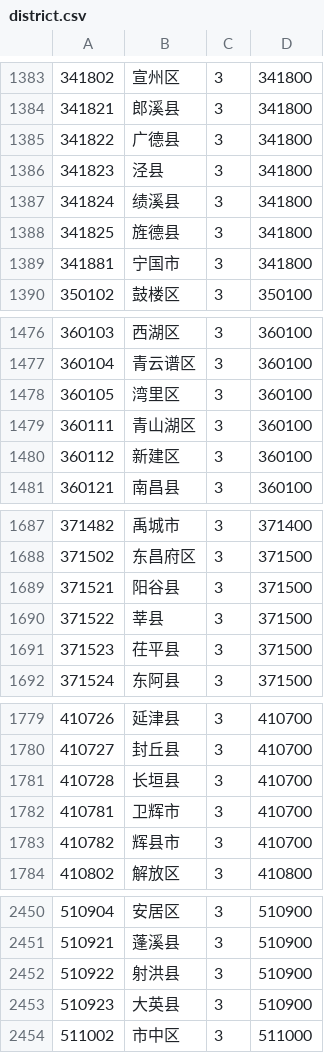
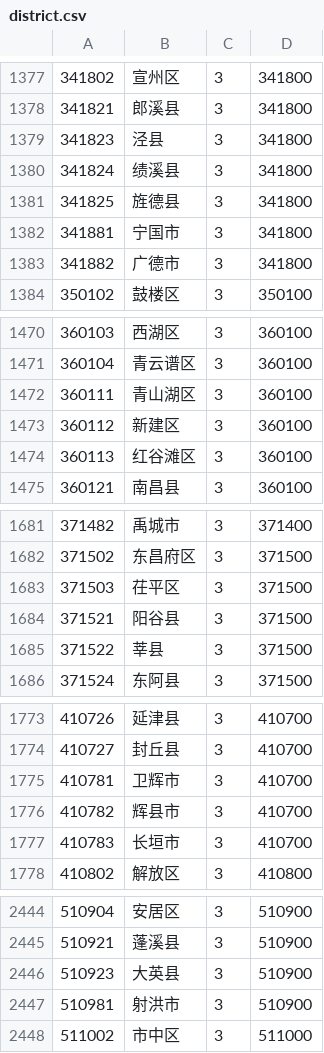
Before and after one commit to easychn/District-of-China, a CSV file: src/main/resources/data/district.csv, drawn as a sheet; only a part is shown, gaps mark what is left out; the diff covers the shown part only.

```diff
--- a/src/main/resources/data/district.csv
+++ b/src/main/resources/data/district.csv
@@ -1384,3 +1378,2 @@
 341821,郎溪县,3,341800
-341822,广德县,3,341800
 341823,泾县,3,341800
@@ -1389,2 +1382,3 @@
 341881,宁国市,3,341800
+341882,广德市,3,341800
 350102,鼓楼区,3,350100
@@ -1477,5 +1471,5 @@
 360104,青云谱区,3,360100
-360105,湾里区,3,360100
 360111,青山湖区,3,360100
 360112,新建区,3,360100
+360113,红谷滩区,3,360100
 360121,南昌县,3,360100
@@ -1688,5 +1682,5 @@
 371502,东昌府区,3,371500
+371503,茌平区,3,371500
 371521,阳谷县,3,371500
 371522,莘县,3,371500
-371523,茌平县,3,371500
 371524,东阿县,3,371500
@@ -1780,5 +1774,5 @@
 410727,封丘县,3,410700
-410728,长垣县,3,410700
 410781,卫辉市,3,410700
 410782,辉县市,3,410700
+410783,长垣市,3,410700
 410802,解放区,3,410800
@@ -2451,4 +2445,4 @@
 510921,蓬溪县,3,510900
-510922,射洪县,3,510900
 510923,大英县,3,510900
+510981,射洪市,3,510900
 511002,市中区,3,511000
```
Also changed, not shown: 16 added rows, 21 removed rows and 11 edited cells elsewhere in this file.
